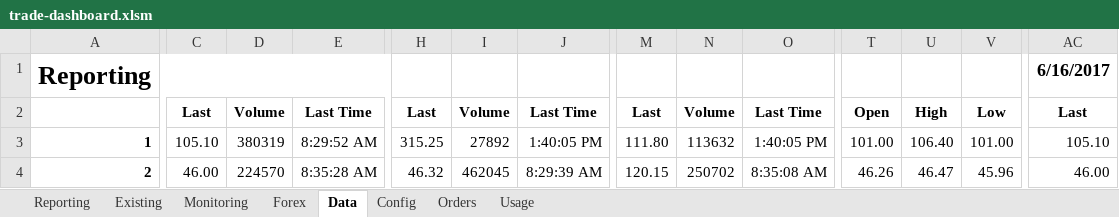
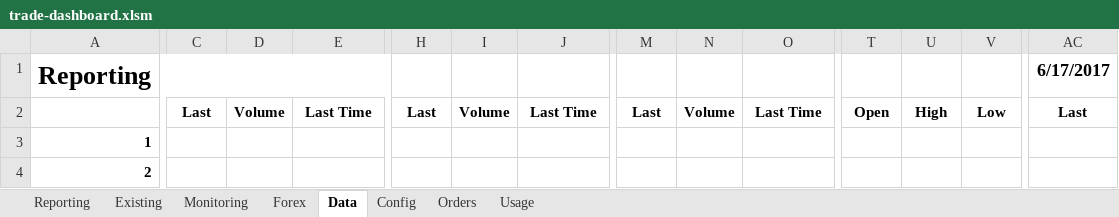
Before and after one commit to jner14/trade-automator, an Excel workbook: trade-dashboard.xlsm, sheet Data, drawn as a sheet; only a part is shown, gaps mark what is left out; values as stored, in another font and other column widths than the file's, no borders; the diff covers the shown part only; the diff names each change by its address in the sheet, - before the commit and + after, or states it on an @@ line.

```diff
--- a/trade-dashboard.xlsm (sheet Data)
+++ b/trade-dashboard.xlsm (sheet Data)
-AC1: 6/16/2017
+AC1: 6/17/2017
-C3: 105.10
+C3: (empty)
-D3: 380319
+D3: (empty)
-E3: 8:29:52 AM
+E3: (empty)
-H3: 315.25
+H3: (empty)
-I3: 27892
+I3: (empty)
-J3: 1:40:05 PM
+J3: (empty)
-M3: 111.80
+M3: (empty)
-N3: 113632
+N3: (empty)
-O3: 1:40:05 PM
+O3: (empty)
-T3: 101.00
+T3: (empty)
-U3: 106.40
+U3: (empty)
-V3: 101.00
+V3: (empty)
-AC3 (6/17/2017): 105.10
+AC3 (6/17/2017): (empty)
-C4: 46.00
+C4: (empty)
-D4: 224570
+D4: (empty)
-E4: 8:35:28 AM
+E4: (empty)
-H4: 46.32
+H4: (empty)
-I4: 462045
+I4: (empty)
-J4: 8:29:39 AM
+J4: (empty)
-M4: 120.15
+M4: (empty)
-N4: 250702
+N4: (empty)
-O4: 8:35:08 AM
+O4: (empty)
-T4: 46.26
+T4: (empty)
-U4: 46.47
+U4: (empty)
-V4: 45.96
+V4: (empty)
-AC4 (6/17/2017): 46.00
+AC4 (6/17/2017): (empty)
```
Also changed, not shown: 17 added rows, 17 removed rows and 149 edited cells elsewhere in this sheet, sheet Forex, sheet Reporting.
